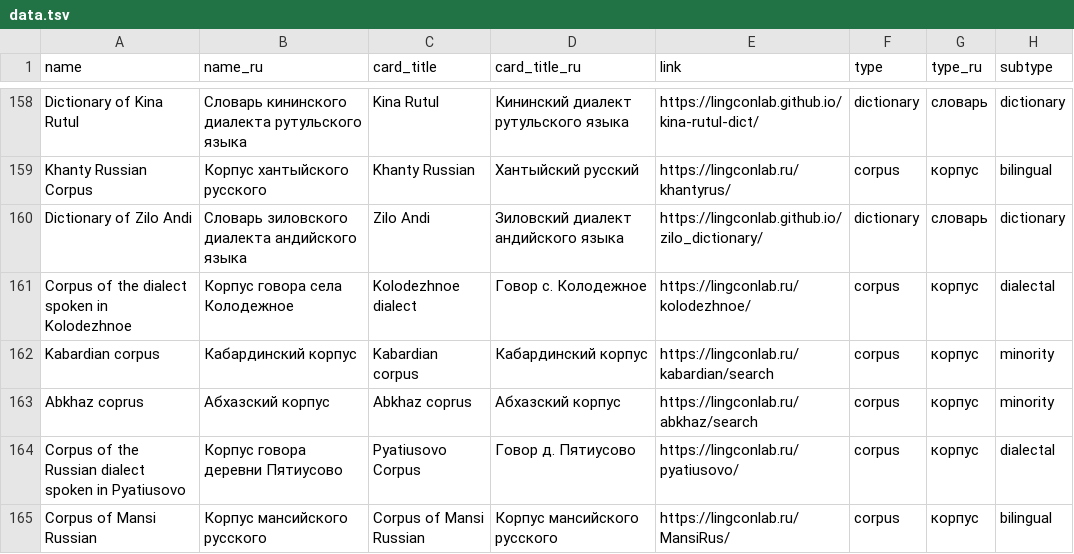
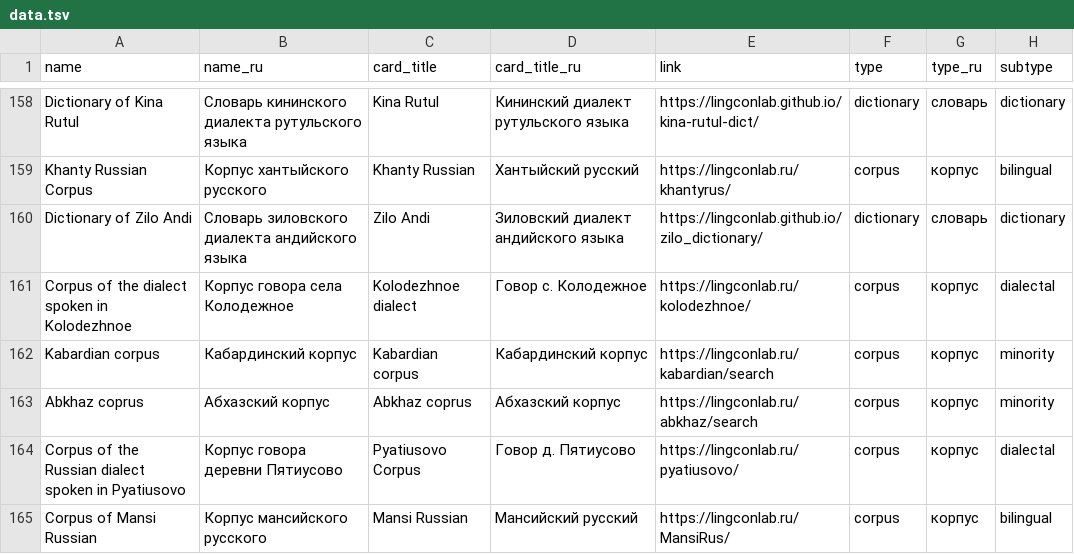
Before and after one commit to LingConLab/LABsite_qmd, a TSV file: data.tsv, drawn as a sheet; only a part is shown, gaps mark what is left out; the diff names each change by its address in the sheet, - before the commit and + after, or states it on an @@ line.

```diff
--- a/data.tsv
+++ b/data.tsv
-C165 (card_title): Corpus of Mansi Russian
+C165 (card_title): Mansi Russian
-D165 (card_title_ru): Корпус мансийского русского
+D165 (card_title_ru): Мансийский русский
```
Also changed, not shown: 11 other files.
